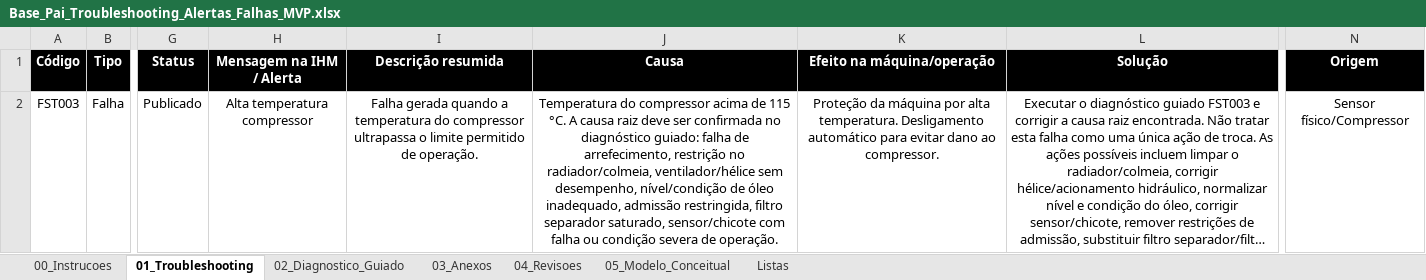
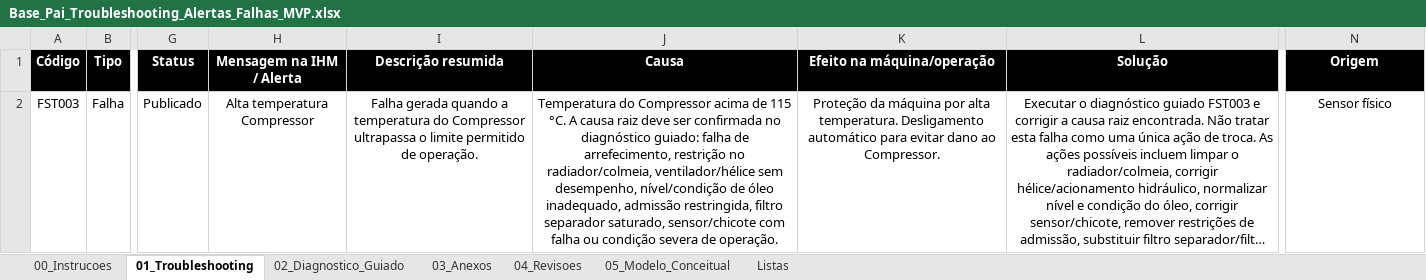
Before and after one commit to DevWolfWesley/troubleshooting, an Excel workbook: 01 - DB/Base_Pai_Troubleshooting_Alertas_Falhas_MVP.xlsx, sheet 01_Troubleshooting, drawn as a sheet; only a part is shown, gaps mark what is left out; long unchanged cells end in …; values as stored, in another font and other column widths than the file's, no borders; conditional formats and table styles not drawn; the diff covers the shown part only; the diff names each change by its address in the sheet, - before the commit and + after, or states it on an @@ line.

Commit message:
Atualiza tabela de anexos do troubleshooting

```diff
--- a/01 - DB/Base_Pai_Troubleshooting_Alertas_Falhas_MVP.xlsx (sheet 01_Troubleshooting)
+++ b/01 - DB/Base_Pai_Troubleshooting_Alertas_Falhas_MVP.xlsx (sheet 01_Troubleshooting)
-H2 (Mensagem na IHM / Alerta): Alta temperatura compressor
+H2 (Mensagem na IHM / Alerta): Alta temperatura Compressor
-I2 (Descrição resumida): …temperatura do compressor ultrapassa o…
+I2 (Descrição resumida): …temperatura do Compressor ultrapassa o…
-J2 (Causa): Temperatura do compressor acima de…
+J2 (Causa): Temperatura do Compressor acima de…
-K2 (Efeito na máquina/operação): …dano ao compressor.
+K2 (Efeito na máquina/operação): …dano ao Compressor.
-N2 (Origem): Sensor físico/Compressor
+N2 (Origem): Sensor físico
```
Also changed, not shown: 2 added rows elsewhere in this sheet, sheet 03_Anexos, sheet Listas, 7 other files.
